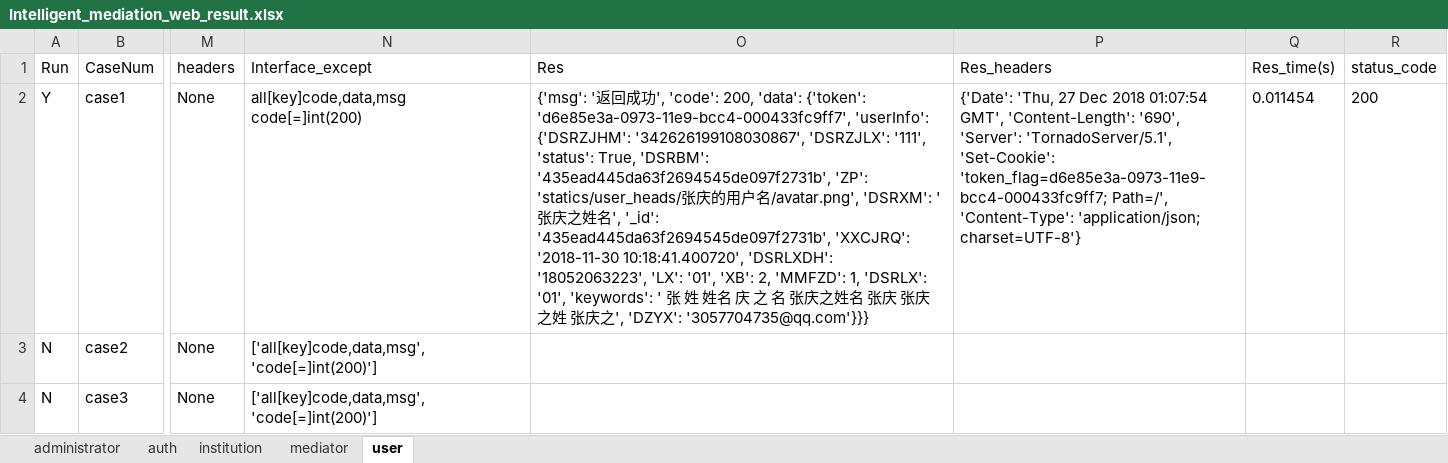
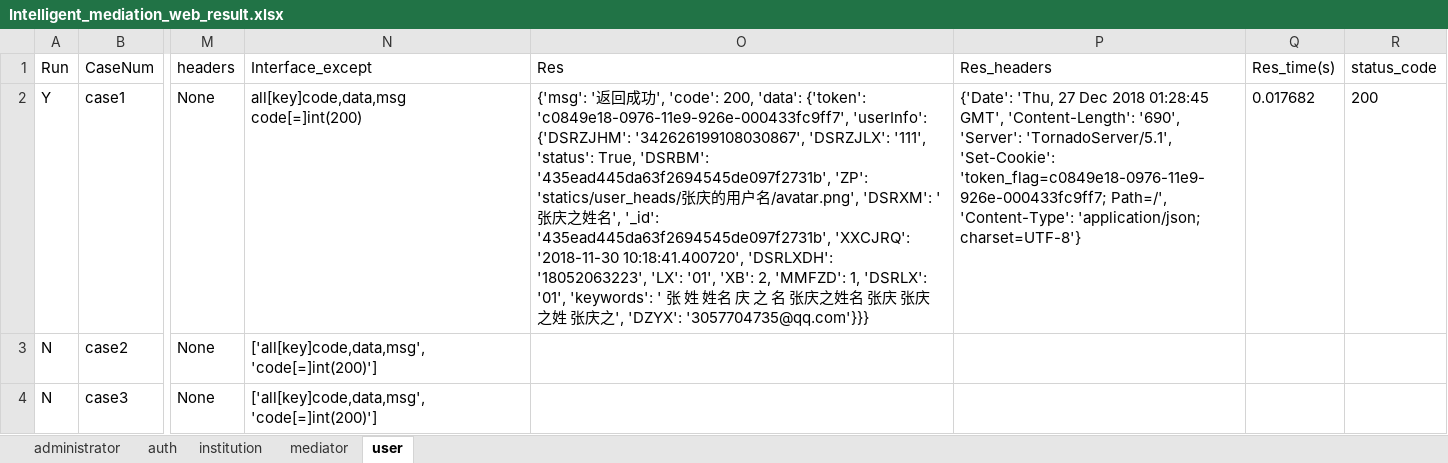
Before and after one commit to lqzk/AutoTest, an Excel workbook: InterfaceAuto/data/Intelligent_mediation_web_result.xlsx, sheet user, drawn as a sheet; only a part is shown, gaps mark what is left out; values as stored, in another font and other column widths than the file's, no borders; the diff covers the shown part only; the diff names each change by its address in the sheet, - before the commit and + after, or states it on an @@ line.

```diff
--- a/InterfaceAuto/data/Intelligent_mediation_web_result.xlsx (sheet user)
+++ b/InterfaceAuto/data/Intelligent_mediation_web_result.xlsx (sheet user)
-O2 (Res): …'data': {'token': 'd6e85e3a-0973-11e9-bcc4-000433fc9ff7', 'userInfo': {'DSRZJHM':…
+O2 (Res): …'data': {'token': 'c0849e18-0976-11e9-926e-000433fc9ff7', 'userInfo': {'DSRZJHM':…
-P2 (Res_headers): …Dec 2018 01:07:54 GMT', 'Content-Length': '690', 'Server': 'TornadoServer/5.1', 'Set-Cookie': 'token_flag=d6e85e3a-0973-11e9-bcc4-000433fc9ff7; Path=/', 'Content-Type':…
+P2 (Res_headers): …Dec 2018 01:28:45 GMT', 'Content-Length': '690', 'Server': 'TornadoServer/5.1', 'Set-Cookie': 'token_flag=c0849e18-0976-11e9-926e-000433fc9ff7; Path=/', 'Content-Type':…
-Q2 (Res_time(s)): 0.011454
+Q2 (Res_time(s)): 0.017682
```
Also changed, not shown: 23 edited cells elsewhere in this sheet, sheet institution, sheet mediator, sheet auth, sheet administrator, InterfaceAuto/data/Intelligent_mediation_result.xlsx, 6 other files.
